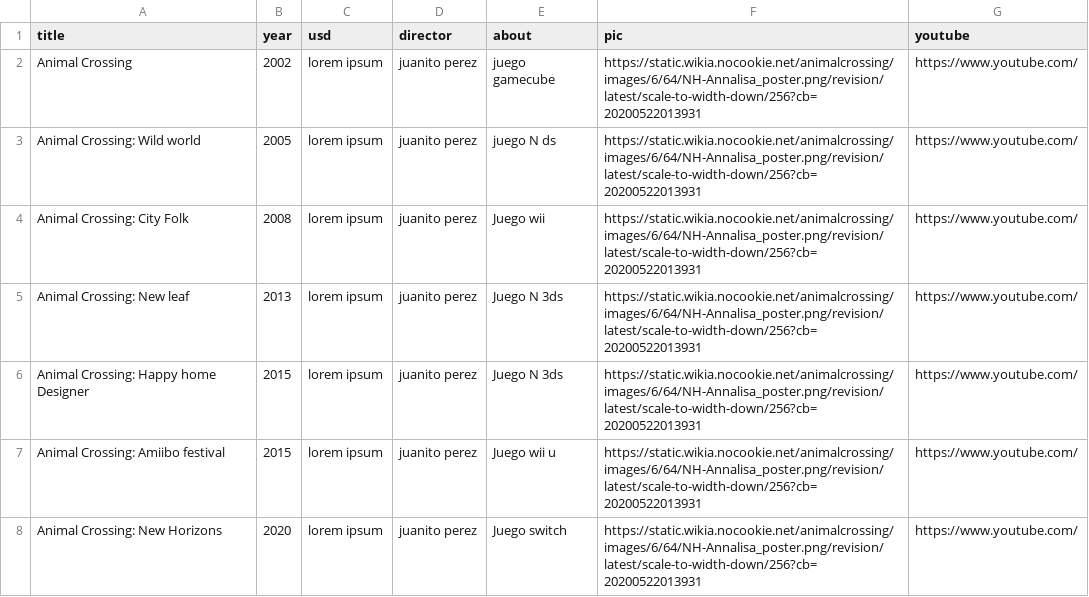
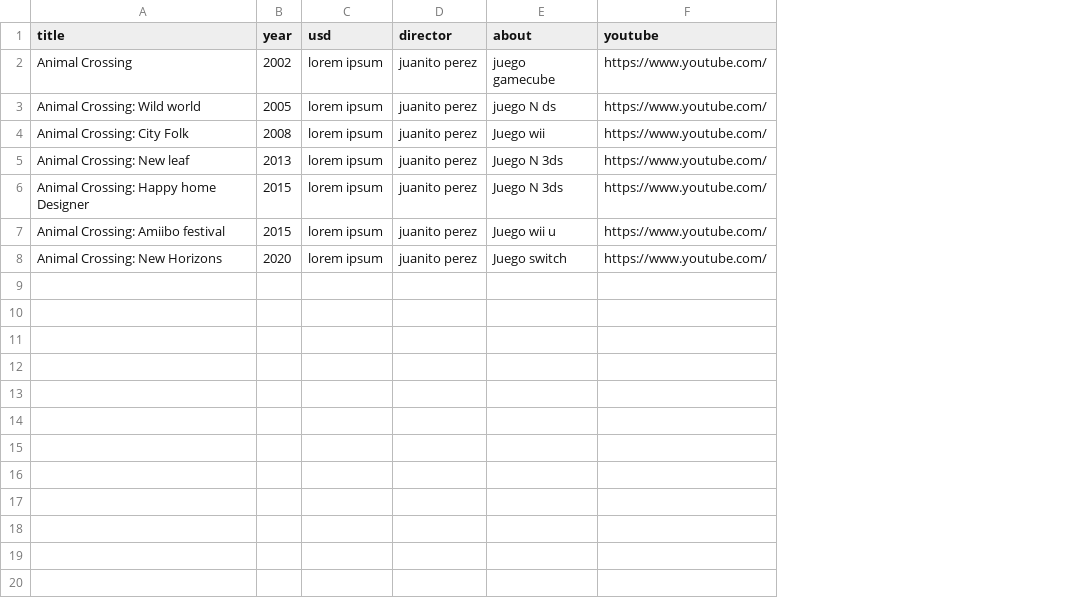
Before and after one commit to danielamejiiasr/adelanto, a CSV file: haga-el-suyo - Hoja 1.csv, drawn as a sheet; the diff names each change by its address in the sheet, - before the commit and + after, or states it on an @@ line.

Commit message:
Add files via upload

```diff
--- a/haga-el-suyo - Hoja 1.csv
+++ b/haga-el-suyo - Hoja 1.csv
-column F (pic), rows 2-8: all https://static.wikia.nocookie.net/animalcrossing/images/6/64/NH-Annalisa_poster.png/revision/latest/scale-to-width-down/256?cb=20200522013931
```
